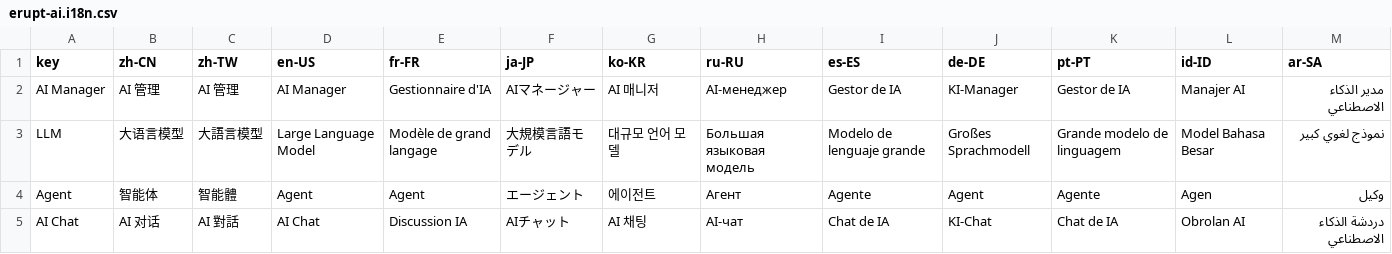
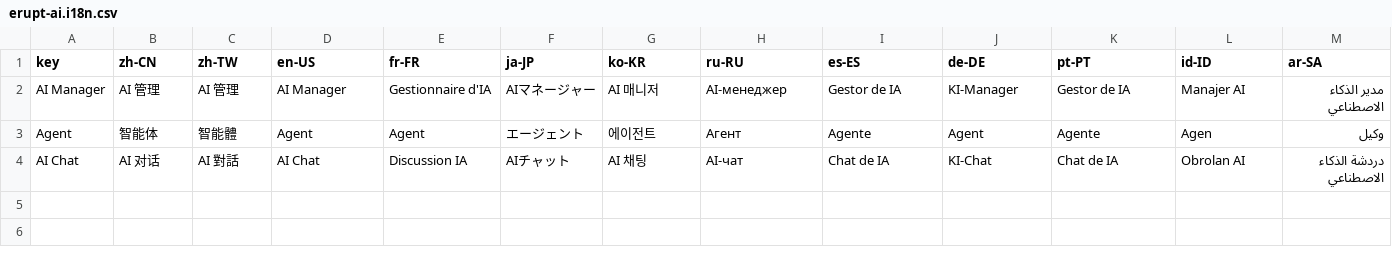
Before and after one commit to erupts/erupt, a CSV file: erupt-ai/src/main/resources/i18n/erupt-ai.i18n.csv, drawn as a sheet.

Commit message:
优化多语言按配置，修复智能体场景的已知bug

```diff
--- a/erupt-ai/src/main/resources/i18n/erupt-ai.i18n.csv
+++ b/erupt-ai/src/main/resources/i18n/erupt-ai.i18n.csv
@@ -2,3 +2,2 @@ key,zh-CN,zh-TW,en-US,fr-FR,ja-JP,ko-KR,ru-RU,es-ES,de-DE,pt-PT,id-ID,ar-SA
 AI Manager,AI 管理,AI 管理,AI Manager,Gestionnaire d'IA,AIマネージャー,AI 매니저,AI-менеджер,Gestor de IA,KI-Manager,Gestor de IA,Manajer AI,مدير الذكاء الاصطناعي
-LLM,大语言模型,大語言模型,Large Language Model,Modèle de grand langage,大規模言語モデル,대규모 언어 모델,Большая языковая модель,Modelo de lenguaje grande,Großes Sprachmodell,Grande modelo de linguagem,Model Bahasa Besar,نموذج لغوي كبير
 Agent,智能体,智能體,Agent,Agent,エージェント,에이전트,Агент,Agente,Agent,Agente,Agen,وكيل
```
